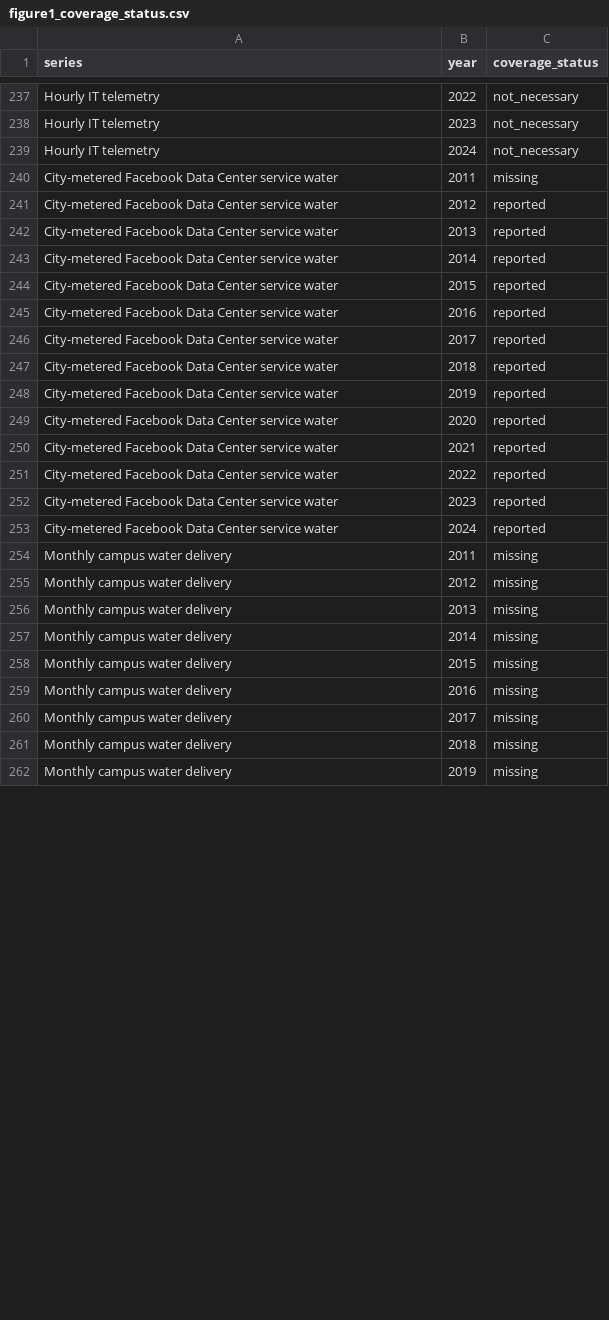
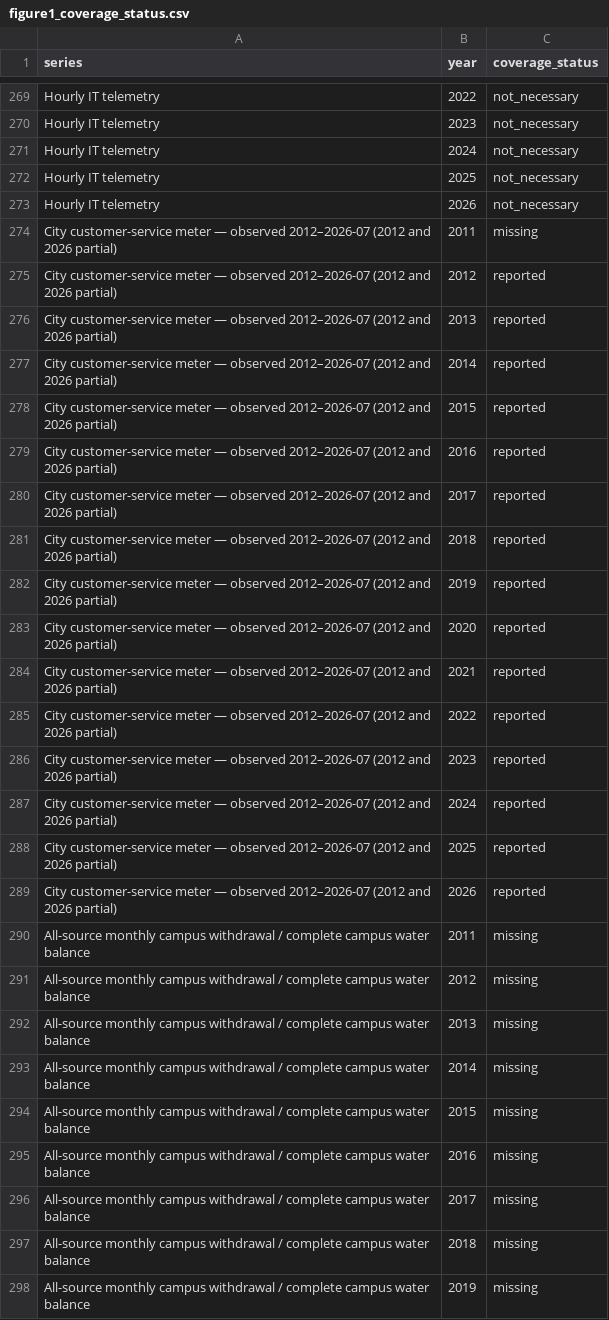
Before and after one commit to nicacevedo/data-center-externalities-modeling, a CSV file: Meta_Prineville_Oregon_v3/outputs/pipeline_report/figure1_coverage_status.csv, drawn as a sheet; only a part is shown, gaps mark what is left out; the diff covers the shown part only.

Commit message:
[Feature] Updating extra details of the city of prineville water data (mmontly) sources

```diff
--- a/Meta_Prineville_Oregon_v3/outputs/pipeline_report/figure1_coverage_status.csv
+++ b/Meta_Prineville_Oregon_v3/outputs/pipeline_report/figure1_coverage_status.csv
@@ -239,24 +271,28 @@ Hourly IT telemetry,2023,not_necessary
 Hourly IT telemetry,2024,not_necessary
-City-metered Facebook Data Center service water,2011,missing
-City-metered Facebook Data Center service water,2012,reported
-City-metered Facebook Data Center service water,2013,reported
-City-metered Facebook Data Center service water,2014,reported
-City-metered Facebook Data Center service water,2015,reported
-City-metered Facebook Data Center service water,2016,reported
-City-metered Facebook Data Center service water,2017,reported
-City-metered Facebook Data Center service water,2018,reported
-City-metered Facebook Data Center service water,2019,reported
-City-metered Facebook Data Center service water,2020,reported
-City-metered Facebook Data Center service water,2021,reported
-City-metered Facebook Data Center service water,2022,reported
-City-metered Facebook Data Center service water,2023,reported
-City-metered Facebook Data Center service water,2024,reported
-Monthly campus water delivery,2011,missing
-Monthly campus water delivery,2012,missing
-Monthly campus water delivery,2013,missing
-Monthly campus water delivery,2014,missing
-Monthly campus water delivery,2015,missing
-Monthly campus water delivery,2016,missing
-Monthly campus water delivery,2017,missing
-Monthly campus water delivery,2018,missing
-Monthly campus water delivery,2019,missing
+Hourly IT telemetry,2025,not_necessary
+Hourly IT telemetry,2026,not_necessary
+City customer-service meter — observed 2012–2026-07 (2012 and 2026 partial),2011,missing
+City customer-service meter — observed 2012–2026-07 (2012 and 2026 partial),2012,reported
+City customer-service meter — observed 2012–2026-07 (2012 and 2026 partial),2013,reported
+City customer-service meter — observed 2012–2026-07 (2012 and 2026 partial),2014,reported
+City customer-service meter — observed 2012–2026-07 (2012 and 2026 partial),2015,reported
+City customer-service meter — observed 2012–2026-07 (2012 and 2026 partial),2016,reported
+City customer-service meter — observed 2012–2026-07 (2012 and 2026 partial),2017,reported
+City customer-service meter — observed 2012–2026-07 (2012 and 2026 partial),2018,reported
+City customer-service meter — observed 2012–2026-07 (2012 and 2026 partial),2019,reported
+City customer-service meter — observed 2012–2026-07 (2012 and 2026 partial),2020,reported
+City customer-service meter — observed 2012–2026-07 (2012 and 2026 partial),2021,reported
+City customer-service meter — observed 2012–2026-07 (2012 and 2026 partial),2022,reported
+City customer-service meter — observed 2012–2026-07 (2012 and 2026 partial),2023,reported
+City customer-service meter — observed 2012–2026-07 (2012 and 2026 partial),2024,reported
+City customer-service meter — observed 2012–2026-07 (2012 and 2026 partial),2025,reported
+City customer-service meter — observed 2012–2026-07 (2012 and 2026 partial),2026,reported
+All-source monthly campus withdrawal / complete campus water balance,2011,missing
+All-source monthly campus withdrawal / complete campus water balance,2012,missing
+All-source monthly campus withdrawal / complete campus water balance,2013,missing
+All-source monthly campus withdrawal / complete campus water balance,2014,missing
+All-source monthly campus withdrawal / complete campus water balance,2015,missing
+All-source monthly campus withdrawal / complete campus water balance,2016,missing
+All-source monthly campus withdrawal / complete campus water balance,2017,missing
+All-source monthly campus withdrawal / complete campus water balance,2018,missing
+All-source monthly campus withdrawal / complete campus water balance,2019,missing
```
Also changed, not shown: 42 added rows and 5 edited cells elsewhere in this file, Meta_Prineville_Oregon_v3/outputs/city_prineville/city_metered_service_model_scores.csv, Meta_Prineville_Oregon_v3/outputs/pipeline_report/data_source_inventory.csv, 28 other files.
